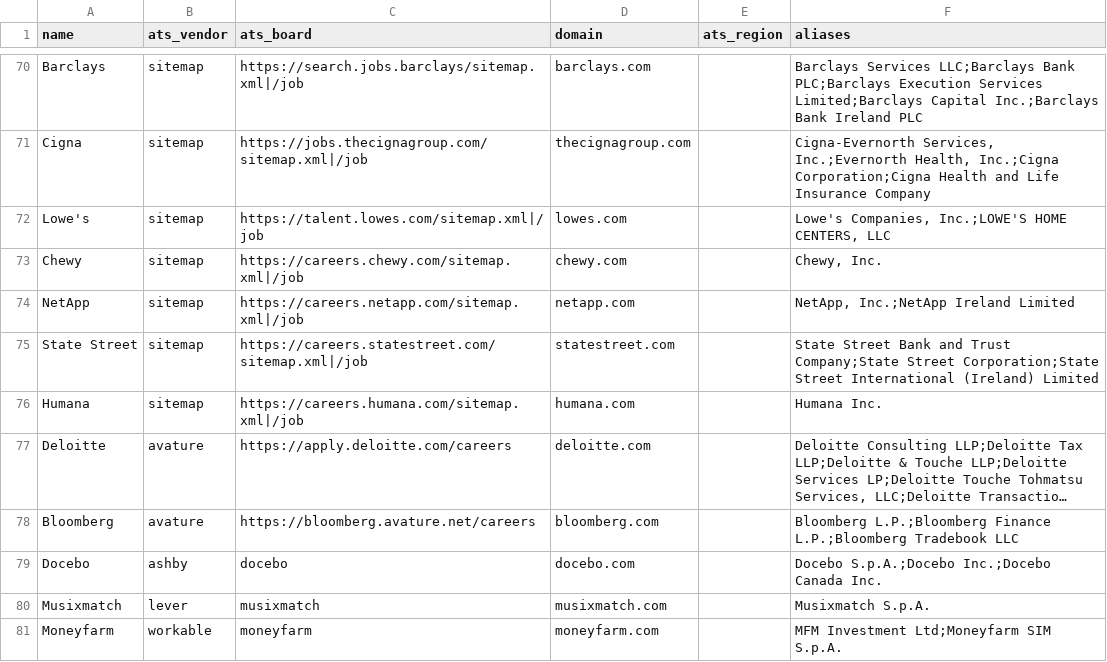
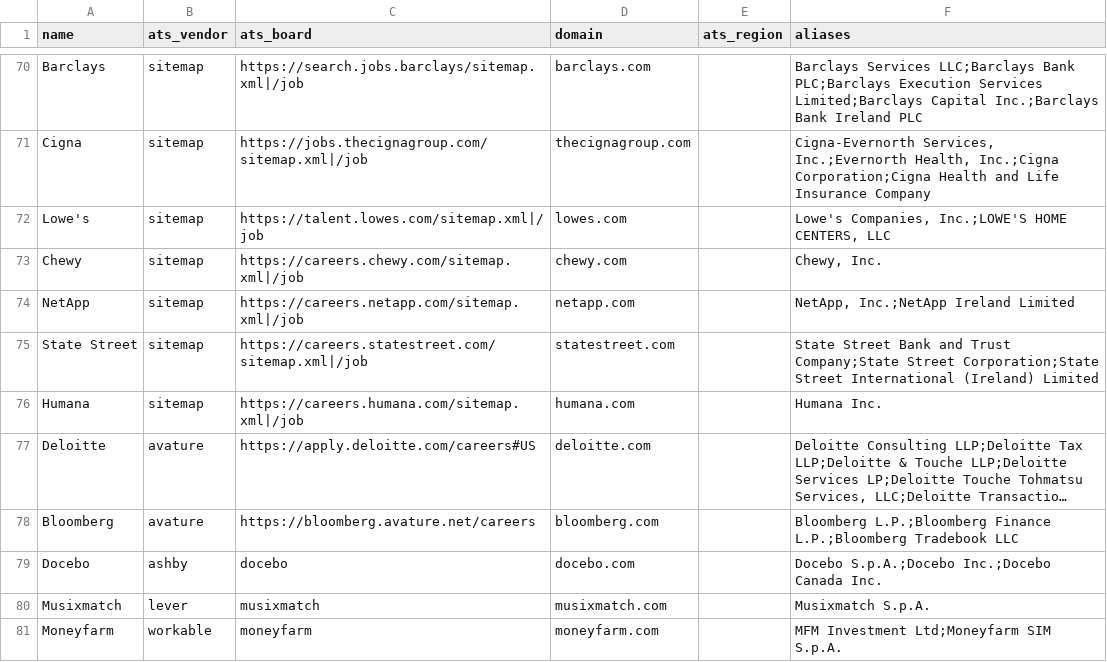
Before and after one commit to ayushjainid/my-career-agent, a CSV file: jobs/companies.csv, drawn as a sheet; only a part is shown, gaps mark what is left out; long unchanged cells end in …; the diff names each change by its address in the sheet, - before the commit and + after, or states it on an @@ line.

```diff
--- a/jobs/companies.csv
+++ b/jobs/companies.csv
-C77 (ats_board): https://apply.deloitte.com/careers
+C77 (ats_board): https://apply.deloitte.com/careers#US
```
Also changed, not shown: 2 other files.
